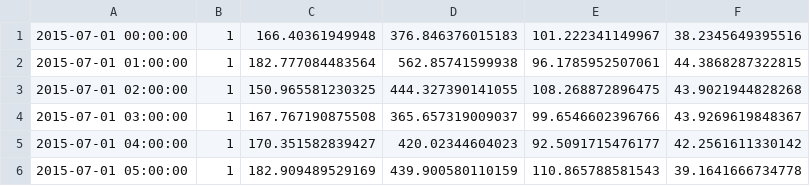
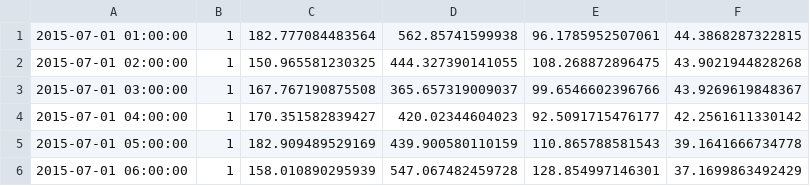
Before and after one commit to HackRanger/hdf-ingest, a CSV file: machine_1_telemetry.csv, drawn as a sheet; only a part is shown; the shorter side is filled out with more unchanged rows; the diff names each change by its address in the sheet, - before the commit and + after, or states it on an @@ line.

```diff
--- a/machine_1_telemetry.csv
+++ b/machine_1_telemetry.csv
-row 1: 2015-07-01 00:00:00 | 1 | 166.40361949948 | 376.846376015183 | 101.222341149967 | 38.2345649395516
```
Also changed, not shown: 9 other files.
